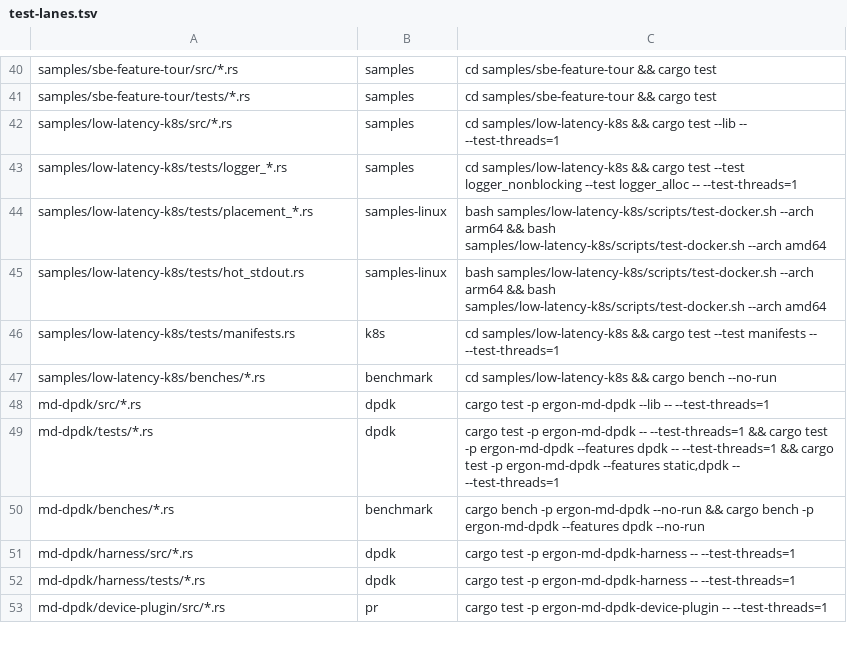
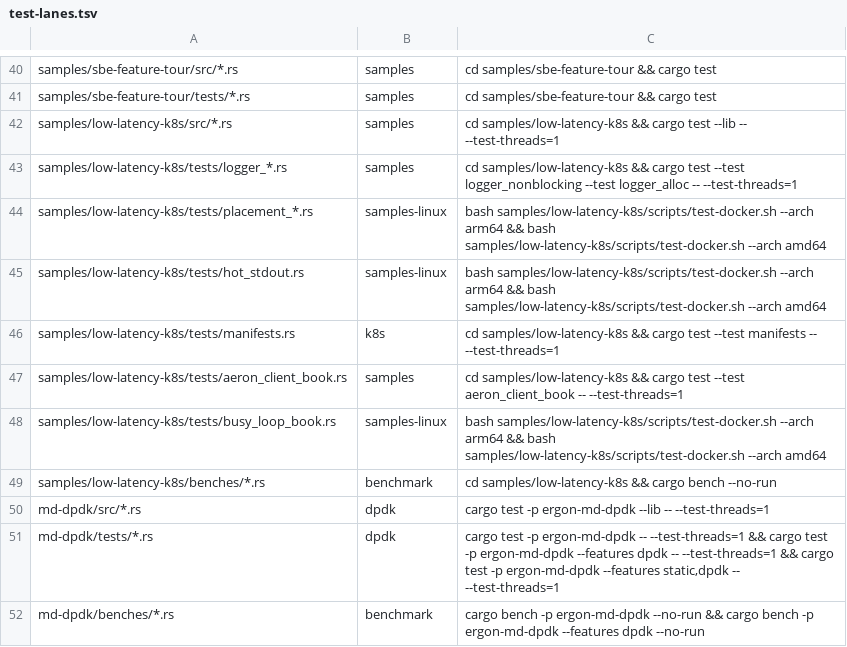
Before and after one commit to mimran1980/ergon, a TSV file: test-lanes.tsv, drawn as a sheet; only a part is shown, gaps mark what is left out; the shorter side is filled out with more unchanged rows.

Commit message:
low-latency-k8s sample: aeron_client_book and busy_loop_book tests run the Aeron client calls and a busy-spin loop over ergon-io, Aeron and ergon-tune's watches

```diff
--- a/test-lanes.tsv
+++ b/test-lanes.tsv
@@ -46,2 +46,4 @@ samples/low-latency-k8s/tests/hot_stdout.rs	samples-linux	bash samples/low-laten
 samples/low-latency-k8s/tests/manifests.rs	k8s	cd samples/low-latency-k8s && cargo test --test manifests -- --test-threads=1
+samples/low-latency-k8s/tests/aeron_client_book.rs	samples	cd samples/low-latency-k8s && cargo test --test aeron_client_book -- --test-threads=1
+samples/low-latency-k8s/tests/busy_loop_book.rs	samples-linux	bash samples/low-latency-k8s/scripts/test-docker.sh --arch arm64 && bash samples/low-latency-k8s/scripts/test-docker.sh --arch amd64
 samples/low-latency-k8s/benches/*.rs	benchmark	cd samples/low-latency-k8s && cargo bench --no-run
```
Also changed, not shown: 6 other files.
